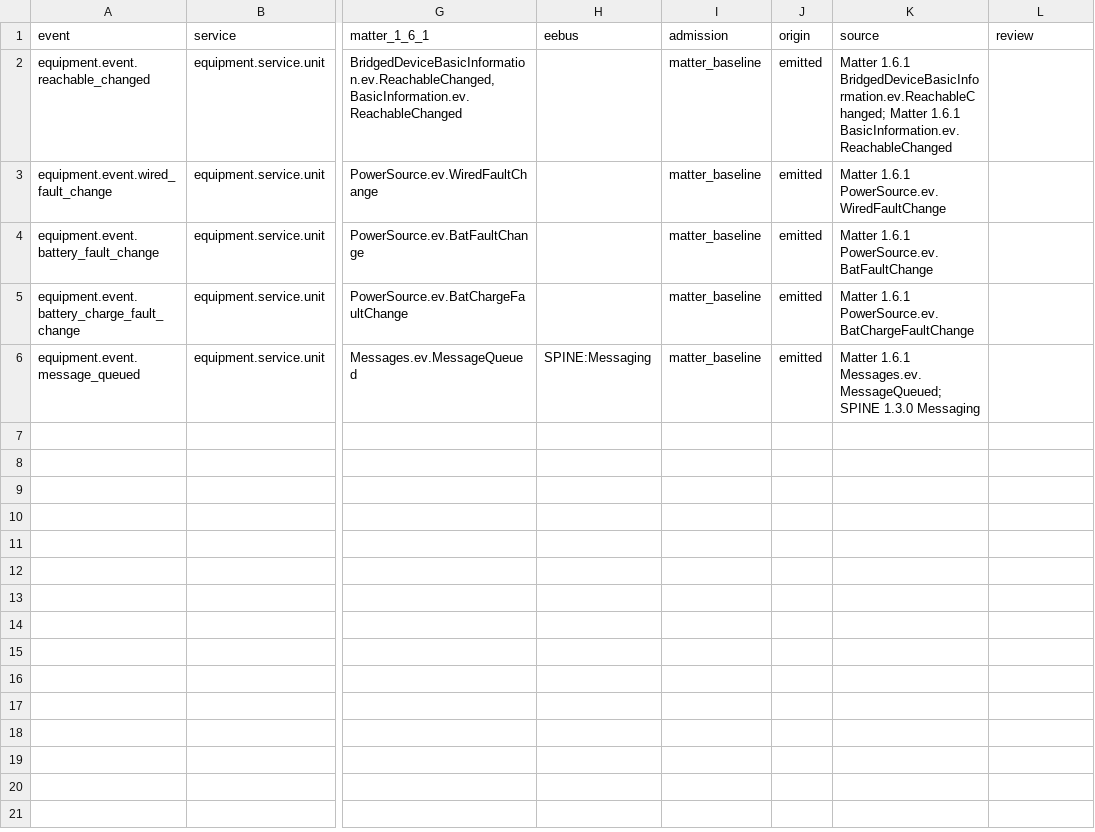
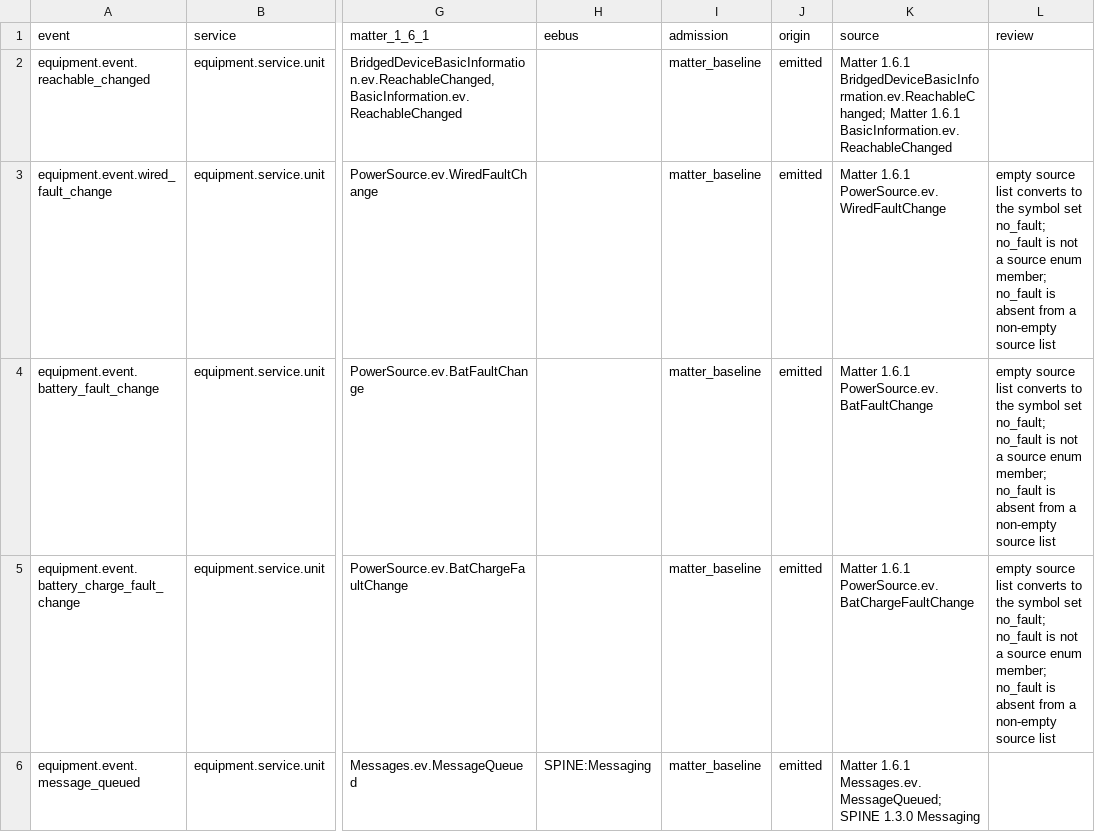
Before and after one commit to Project-Helianthus/helianthus-docs-semantic, a TSV file: acceptance/catalog-inputs/equipment/pe02-events.tsv, drawn as a sheet; only a part is shown, gaps mark what is left out; the diff names each change by its address in the sheet, - before the commit and + after, or states it on an @@ line.

```diff
--- a/acceptance/catalog-inputs/equipment/pe02-events.tsv
+++ b/acceptance/catalog-inputs/equipment/pe02-events.tsv
-L3:L5 (review): (empty)
+L3:L5 (review): empty source list converts to the symbol set no_fault; no_fault is not a source enum member; no_fault is absent from a non-empty source list
```
Also changed, not shown: acceptance/catalog-inputs/equipment/pe02-fields.tsv, acceptance/catalog-inputs/equipment/pe02-services.tsv, 2 other files.
